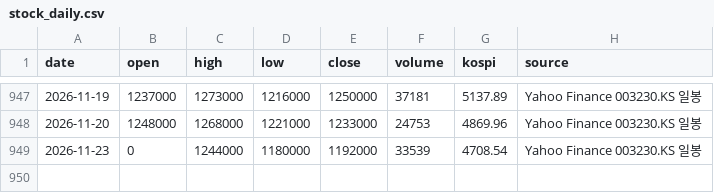
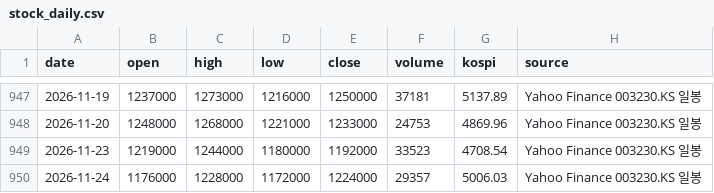
Before and after one commit to changhyun2892/vuldak-dashboard, a CSV file: data/stock_daily.csv, drawn as a sheet; only a part is shown, gaps mark what is left out.

```diff
--- a/data/stock_daily.csv
+++ b/data/stock_daily.csv
@@ -948,2 +948,3 @@ date,open,high,low,close,volume,kospi,source
 2026-11-20,1248000,1268000,1221000,1233000,24753,4869.96,Yahoo Finance 003230.KS 일봉
-2026-11-23,0,1244000,1180000,1192000,33539,4708.54,Yahoo Finance 003230.KS 일봉
+2026-11-23,1219000,1244000,1180000,1192000,33523,4708.54,Yahoo Finance 003230.KS 일봉
+2026-11-24,1176000,1228000,1172000,1224000,29357,5006.03,Yahoo Finance 003230.KS 일봉
```
Also changed, not shown: 1 other file.
